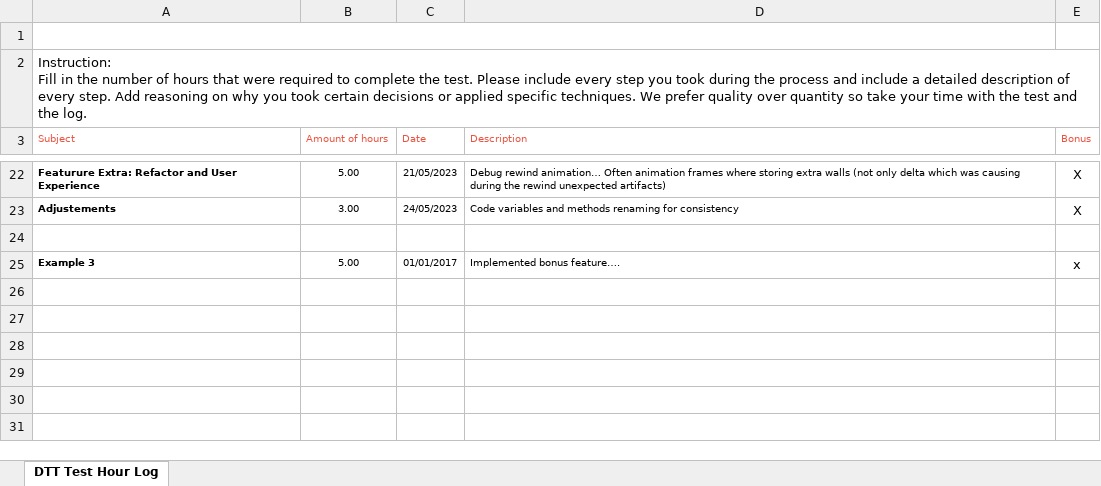
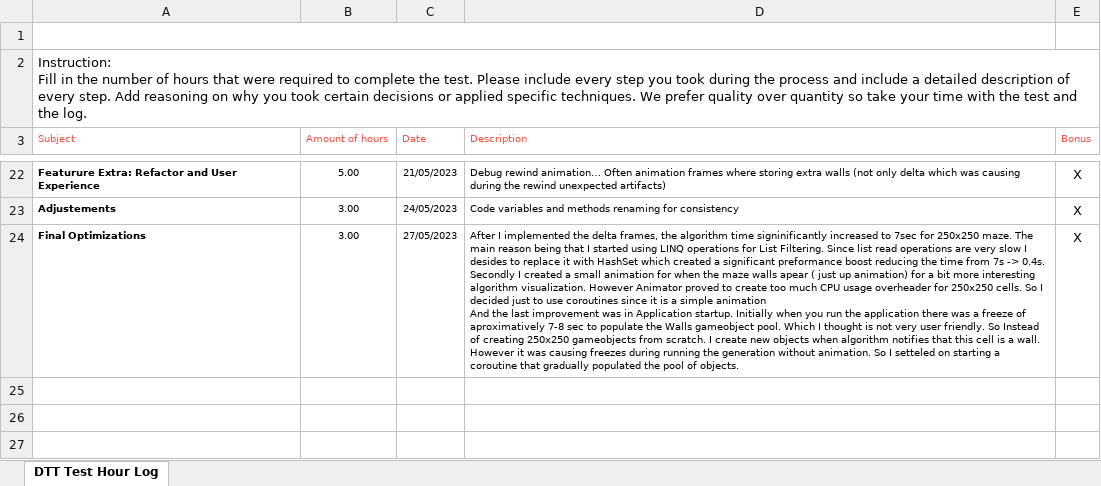
Before and after one commit to Matioma/MazeGenerator, an Excel workbook: HoursLog.xlsx, sheet DTT Test Hour Log, drawn as a sheet; only a part is shown, gaps mark what is left out; the shorter side is filled out with more unchanged rows; values as stored, in another font and other column widths than the file's, no borders; charts and pictures not drawn; removed rows and columns are numbered as before the commit, all else as after; ↵ is a line break in a cell; the diff names each change by its address in the sheet, - before the commit and + after, or states it on an @@ line.

Commit message:
Update logs

```diff
--- a/HoursLog.xlsx (sheet DTT Test Hour Log)
+++ b/HoursLog.xlsx (sheet DTT Test Hour Log)
+row 24: Final Optimizations | 3.00 | 27/05/2023 | After I implemented the delta frames, the algorithm time signinificantly increased to 7sec for 250x250 maze. The main reason being that I started using LINQ operations for List Filtering. Since list read operations are very slow I desides to replace it with HashSet which created a significant preformance boost reducing the time from 7s -> 0.4s. ↵ Secondly I created a small animation for when the maze walls apear ( just up animation) for a bit more interesting algorithm visualization. However Animator proved to create too much CPU usage overheader for 250x250 cells. So I decided just to use coroutines since it is a simple animation ↵ And the last improvement was in Application startup. Initially when you run the application there was a freeze of aproximatively 7-8 sec to populate the Walls gameobject pool. Which I thought is not very user friendly. So Instead of creating 250x250 gameobjects from scratch. I create new objects when algorithm notifies that this cell is a wall. However it was causing freezes during running the generation without animation. So I setteled on starting a coroutine that gradually populated the pool of objects. | X
-row 25: Example 3 | 5.00 | 01/01/2017 | Implemented bonus feature…. | x
```
